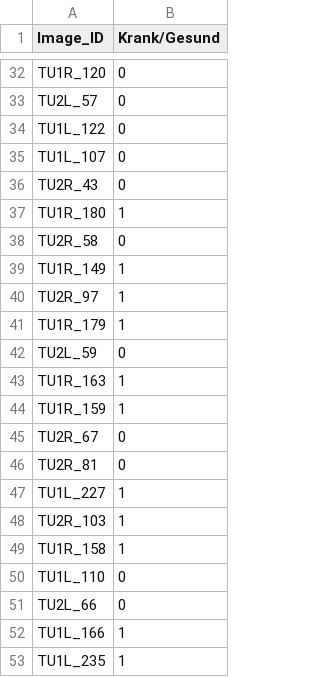
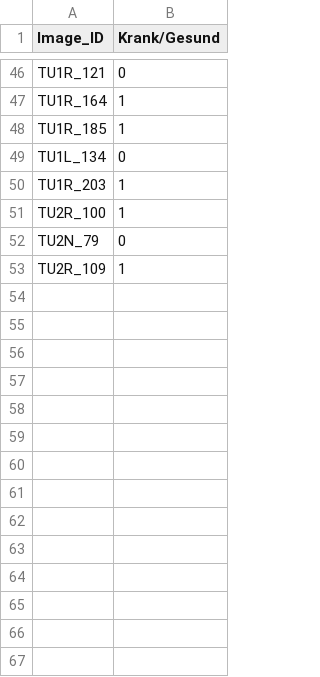
Before and after one commit to QAN3103/Muskelultraschall, a CSV file: 111test.csv, drawn as a sheet; only a part is shown, gaps mark what is left out; removed rows and columns are numbered as before the commit, all else as after; the diff covers the shown part only; the diff names each change by its address in the sheet, - before the commit and + after, or states it on an @@ line.

```diff
--- a/111test.csv
+++ b/111test.csv
-A46 (Image_ID): TU1R_120
+A46 (Image_ID): TU1R_121
-row 33: TU2L_57 | 0
@@ row 34 moved to row 9: TU1L_122 @@
-row 35: TU1L_107 | 0
-row 36: TU2R_43 | 0
-row 37: TU1R_180 | 1
-row 38: TU2R_58 | 0
-A47 (Image_ID): TU1R_149
+A47 (Image_ID): TU1R_164
-row 40: TU2R_97 | 1
-row 41: TU1R_179 | 1
-row 42: TU2L_59 | 0
-row 43: TU1R_163 | 1
-A48 (Image_ID): TU1R_159
+A48 (Image_ID): TU1R_185
-row 45: TU2R_67 | 0
-A49 (Image_ID): TU2R_81
+A49 (Image_ID): TU1L_134
-row 47: TU1L_227 | 1
-A50 (Image_ID): TU2R_103
+A50 (Image_ID): TU1R_203
-A51 (Image_ID): TU1R_158
+A51 (Image_ID): TU2R_100
-row 50: TU1L_110 | 0
-A52 (Image_ID): TU2L_66
+A52 (Image_ID): TU2N_79
-row 52: TU1L_166 | 1
-A53 (Image_ID): TU1L_235
+A53 (Image_ID): TU2R_109
```
Also changed, not shown: 27 added rows, 14 removed rows, 5 moved rows and 10 edited cells elsewhere in this file, 111train.csv, 2 other files.
